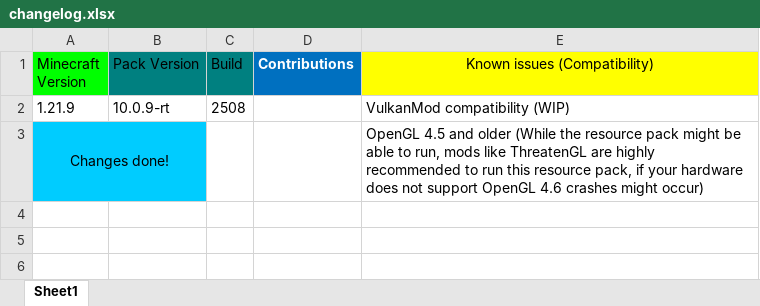
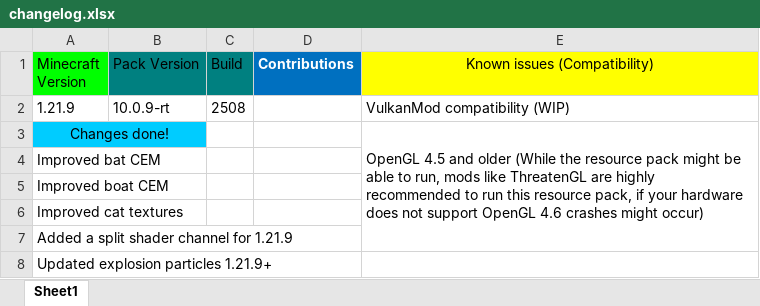
Before and after one commit to MrGlitchDogePE/Classic-Reimagined, an Excel workbook: changelog.xlsx, sheet Sheet1, drawn as a sheet; values as stored, in another font and other column widths than the file's, no borders; the diff names each change by its address in the sheet, - before the commit and + after, or states it on an @@ line.

Commit message:
updated explosion particles

```diff
--- a/changelog.xlsx (sheet Sheet1)
+++ b/changelog.xlsx (sheet Sheet1)
+E3:E7 merged
+row 4: Improved bat CEM
+row 5: Improved boat CEM
+row 6: Improved cat textures
+row 7: Added a split shader channel for 1.21.9
+row 8: Updated explosion particles 1.21.9+
```
Also changed, not shown: 3 other files.
